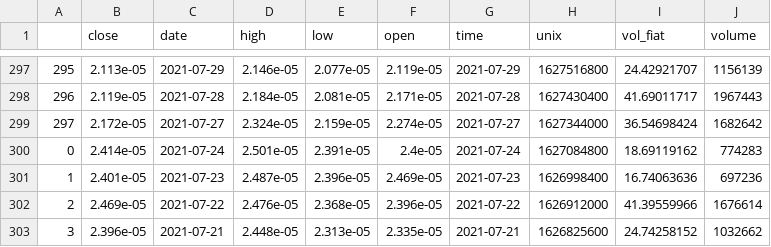
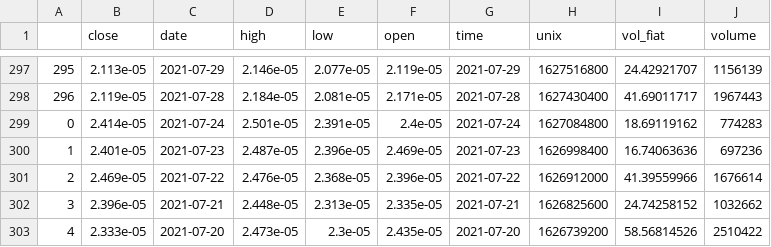
Before and after one commit to juliaelizabethharrison/ecocrypto_portfolio_analysis-1, a CSV file: data/product/candles/merged/coinbase_ALGO-BTC_candles_ALL.csv, drawn as a sheet; only a part is shown, gaps mark what is left out; the shorter side is filled out with more unchanged rows.

```diff
--- a/data/product/candles/merged/coinbase_ALGO-BTC_candles_ALL.csv
+++ b/data/product/candles/merged/coinbase_ALGO-BTC_candles_ALL.csv
@@ -298,3 +298,2 @@
 296,2.119e-05,2021-07-28,2.184e-05,2.081e-05,2.171e-05,2021-07-28,1627430400,41.69011717,1967443
-297,2.172e-05,2021-07-27,2.324e-05,2.159e-05,2.274e-05,2021-07-27,1627344000,36.54698424,1682642
 0,2.414e-05,2021-07-24,2.501e-05,2.391e-05,2.4e-05,2021-07-24,1627084800,18.69119162,774283
```
Also changed, not shown: data/product/candles/merged/coinbase_ADA-BTC_candles_ALL.csv, data/product/candles/merged/coinbase_BTC-USD_candles_ALL.csv, 4 other files.
